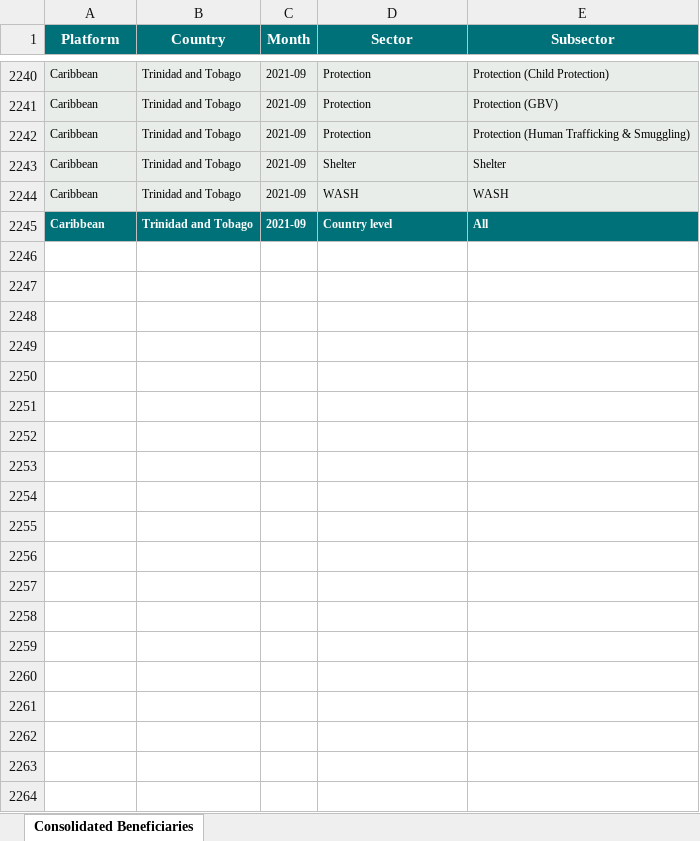
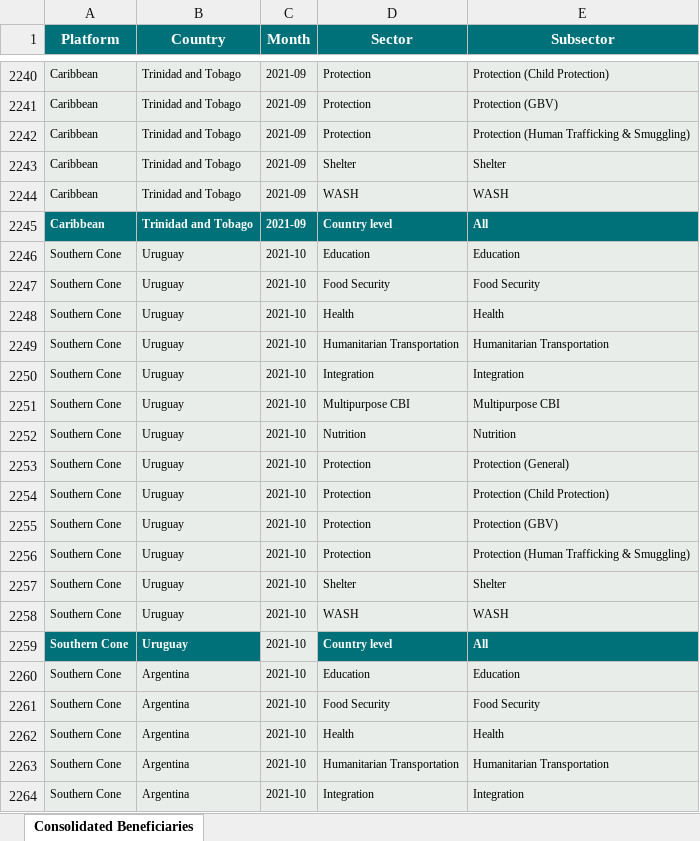
Before and after one commit to response4venezuelans/r4v_app, an Excel workbook: data/Consolidated_Template.xlsx, sheet Consolidated Beneficiaries, drawn as a sheet; only a part is shown, gaps mark what is left out; values as stored, in another font and other column widths than the file's, no borders; the diff covers the shown part only; the diff names each change by its address in the sheet, - before the commit and + after, or states it on an @@ line.

Commit message:
Template update

```diff
--- a/data/Consolidated_Template.xlsx (sheet Consolidated Beneficiaries)
+++ b/data/Consolidated_Template.xlsx (sheet Consolidated Beneficiaries)
+row 2246: Southern Cone | Uruguay | 2021-10 | Education | Education
+row 2247: Southern Cone | Uruguay | 2021-10 | Food Security | Food Security
+row 2248: Southern Cone | Uruguay | 2021-10 | Health | Health
+row 2249: Southern Cone | Uruguay | 2021-10 | Humanitarian Transportation | Humanitarian Transportation
+row 2250: Southern Cone | Uruguay | 2021-10 | Integration | Integration
+row 2251: Southern Cone | Uruguay | 2021-10 | Multipurpose CBI | Multipurpose CBI
+row 2252: Southern Cone | Uruguay | 2021-10 | Nutrition | Nutrition
+row 2253: Southern Cone | Uruguay | 2021-10 | Protection | Protection (General)
+row 2254: Southern Cone | Uruguay | 2021-10 | Protection | Protection (Child Protection)
+row 2255: Southern Cone | Uruguay | 2021-10 | Protection | Protection (GBV)
+row 2256: Southern Cone | Uruguay | 2021-10 | Protection | Protection (Human Trafficking & Smuggling)
+row 2257: Southern Cone | Uruguay | 2021-10 | Shelter | Shelter
+row 2258: Southern Cone | Uruguay | 2021-10 | WASH | WASH
+row 2259: Southern Cone | Uruguay | 2021-10 | Country level | All
+row 2260: Southern Cone | Argentina | 2021-10 | Education | Education
+row 2261: Southern Cone | Argentina | 2021-10 | Food Security | Food Security
+row 2262: Southern Cone | Argentina | 2021-10 | Health | Health
+row 2263: Southern Cone | Argentina | 2021-10 | Humanitarian Transportation | Humanitarian Transportation
+row 2264: Southern Cone | Argentina | 2021-10 | Integration | Integration
```
Also changed, not shown: 233 added rows elsewhere in this sheet, 1 other file.
